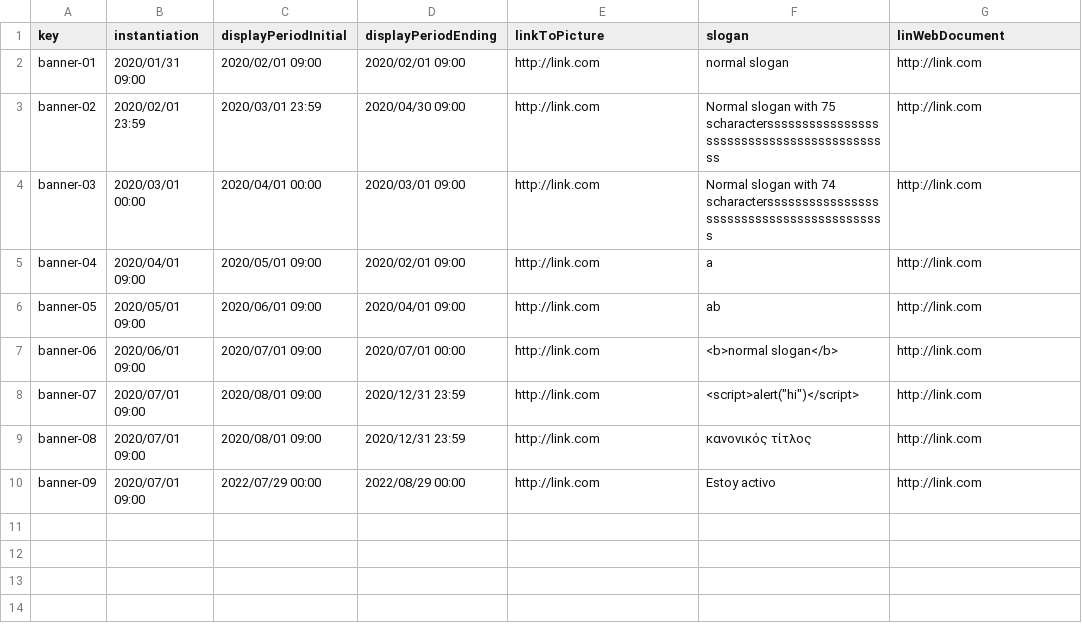
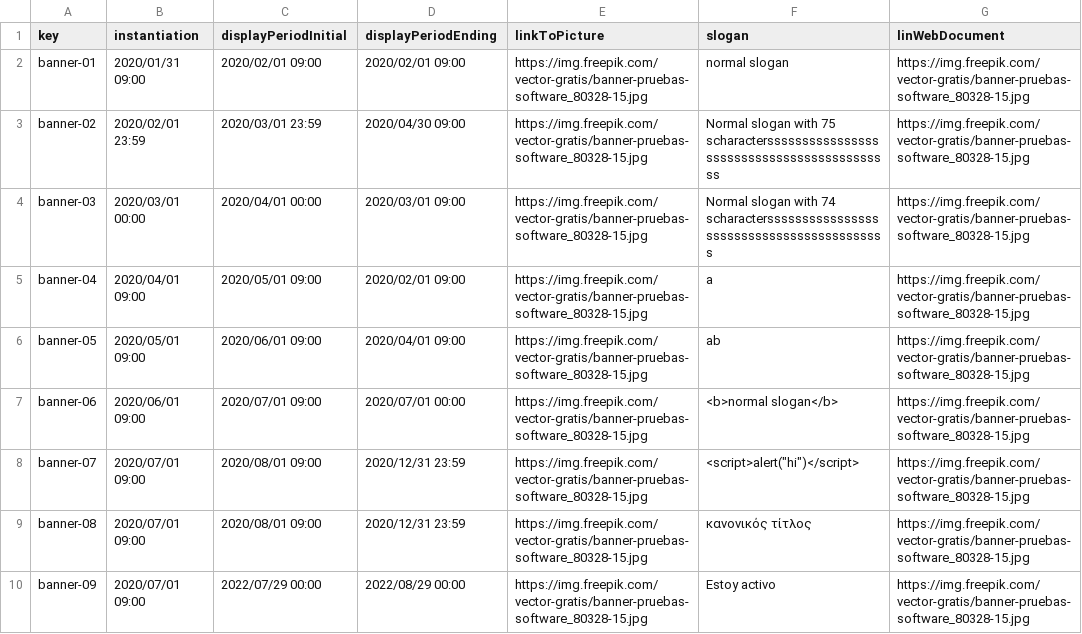
Before and after one commit to tcabgom/Acme-L3-D03, a CSV file: src/main/webapp/WEB-INF/resources/sample-data/banner.csv, drawn as a sheet.

Commit message:
R27 finished + documents

```diff
--- a/src/main/webapp/WEB-INF/resources/sample-data/banner.csv
+++ b/src/main/webapp/WEB-INF/resources/sample-data/banner.csv
@@ -1,10 +1,10 @@
 key,instantiation,displayPeriodInitial,displayPeriodEnding,linkToPicture,slogan,linWebDocument
-banner-01,2020/01/31 09:00,2020/02/01 09:00,2020/02/01 09:00,http://link.com,normal slogan,http://link.com
-banner-02,2020/02/01 23:59,2020/03/01 23:59,2020/04/30 09:00,http://link.com,Normal slogan with 75 scharactersssssssssssssssssssssssssssssssssssssssssss,http://link.com
-banner-03,2020/03/01 00:00,2020/04/01 00:00,2020/03/01 09:00,http://link.com,Normal slogan with 74 scharacterssssssssssssssssssssssssssssssssssssssssss,http://link.com
-banner-04,2020/04/01 09:00,2020/05/01 09:00,2020/02/01 09:00,http://link.com,a,http://link.com
-banner-05,2020/05/01 09:00,2020/06/01 09:00,2020/04/01 09:00,http://link.com,ab,http://link.com
-banner-06,2020/06/01 09:00,2020/07/01 09:00,2020/07/01 00:00,http://link.com,<b>normal slogan</b>,http://link.com
-banner-07,2020/07/01 09:00,2020/08/01 09:00,2020/12/31 23:59,http://link.com,<script>alert("hi")</script>,http://link.com
-banner-08,2020/07/01 09:00,2020/08/01 09:00,2020/12/31 23:59,http://link.com,κανονικός τίτλος,http://link.com
-banner-09,2020/07/01 09:00,2022/07/29 00:00,2022/08/29 00:00,http://link.com,Estoy activo,http://link.com
+banner-01,2020/01/31 09:00,2020/02/01 09:00,2020/02/01 09:00,https://img.freepik.com/vector-gratis/banner-pruebas-software_80328-15.jpg,normal slogan,https://img.freepik.com/vector-gratis/banner-pruebas-software_80328-15.jpg
+banner-02,2020/02/01 23:59,2020/03/01 23:59,2020/04/30 09:00,https://img.freepik.com/vector-gratis/banner-pruebas-software_80328-15.jpg,Normal slogan with 75 scharactersssssssssssssssssssssssssssssssssssssssssss,https://img.freepik.com/vector-gratis/banner-pruebas-software_80328-15.jpg
+banner-03,2020/03/01 00:00,2020/04/01 00:00,2020/03/01 09:00,https://img.freepik.com/vector-gratis/banner-pruebas-software_80328-15.jpg,Normal slogan with 74 scharacterssssssssssssssssssssssssssssssssssssssssss,https://img.freepik.com/vector-gratis/banner-pruebas-software_80328-15.jpg
+banner-04,2020/04/01 09:00,2020/05/01 09:00,2020/02/01 09:00,https://img.freepik.com/vector-gratis/banner-pruebas-software_80328-15.jpg,a,https://img.freepik.com/vector-gratis/banner-pruebas-software_80328-15.jpg
+banner-05,2020/05/01 09:00,2020/06/01 09:00,2020/04/01 09:00,https://img.freepik.com/vector-gratis/banner-pruebas-software_80328-15.jpg,ab,https://img.freepik.com/vector-gratis/banner-pruebas-software_80328-15.jpg
+banner-06,2020/06/01 09:00,2020/07/01 09:00,2020/07/01 00:00,https://img.freepik.com/vector-gratis/banner-pruebas-software_80328-15.jpg,<b>normal slogan</b>,https://img.freepik.com/vector-gratis/banner-pruebas-software_80328-15.jpg
+banner-07,2020/07/01 09:00,2020/08/01 09:00,2020/12/31 23:59,https://img.freepik.com/vector-gratis/banner-pruebas-software_80328-15.jpg,<script>alert("hi")</script>,https://img.freepik.com/vector-gratis/banner-pruebas-software_80328-15.jpg
+banner-08,2020/07/01 09:00,2020/08/01 09:00,2020/12/31 23:59,https://img.freepik.com/vector-gratis/banner-pruebas-software_80328-15.jpg,κανονικός τίτλος,https://img.freepik.com/vector-gratis/banner-pruebas-software_80328-15.jpg
+banner-09,2020/07/01 09:00,2022/07/29 00:00,2022/08/29 00:00,https://img.freepik.com/vector-gratis/banner-pruebas-software_80328-15.jpg,Estoy activo,https://img.freepik.com/vector-gratis/banner-pruebas-software_80328-15.jpg
```
Also changed, not shown: 19 other files.
